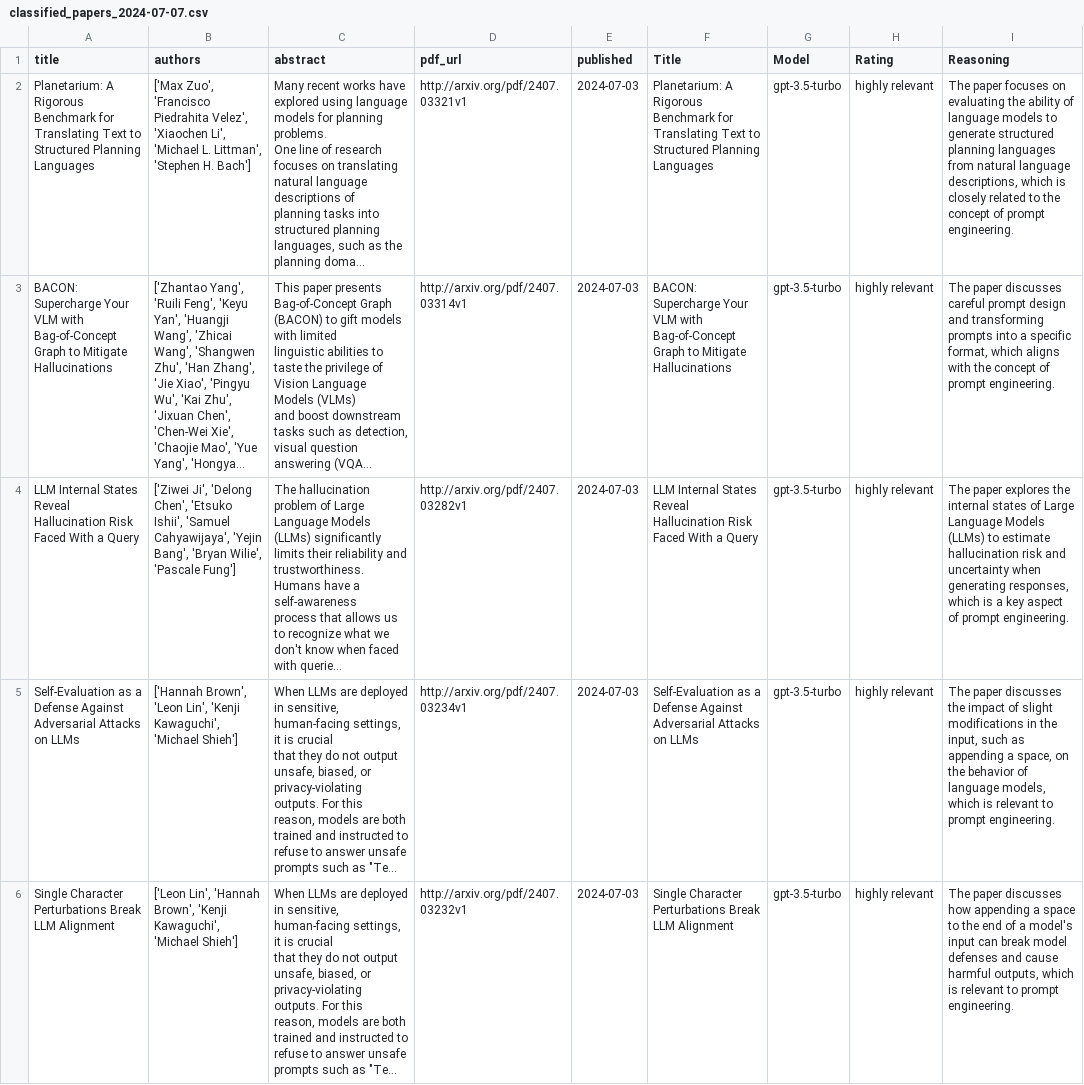
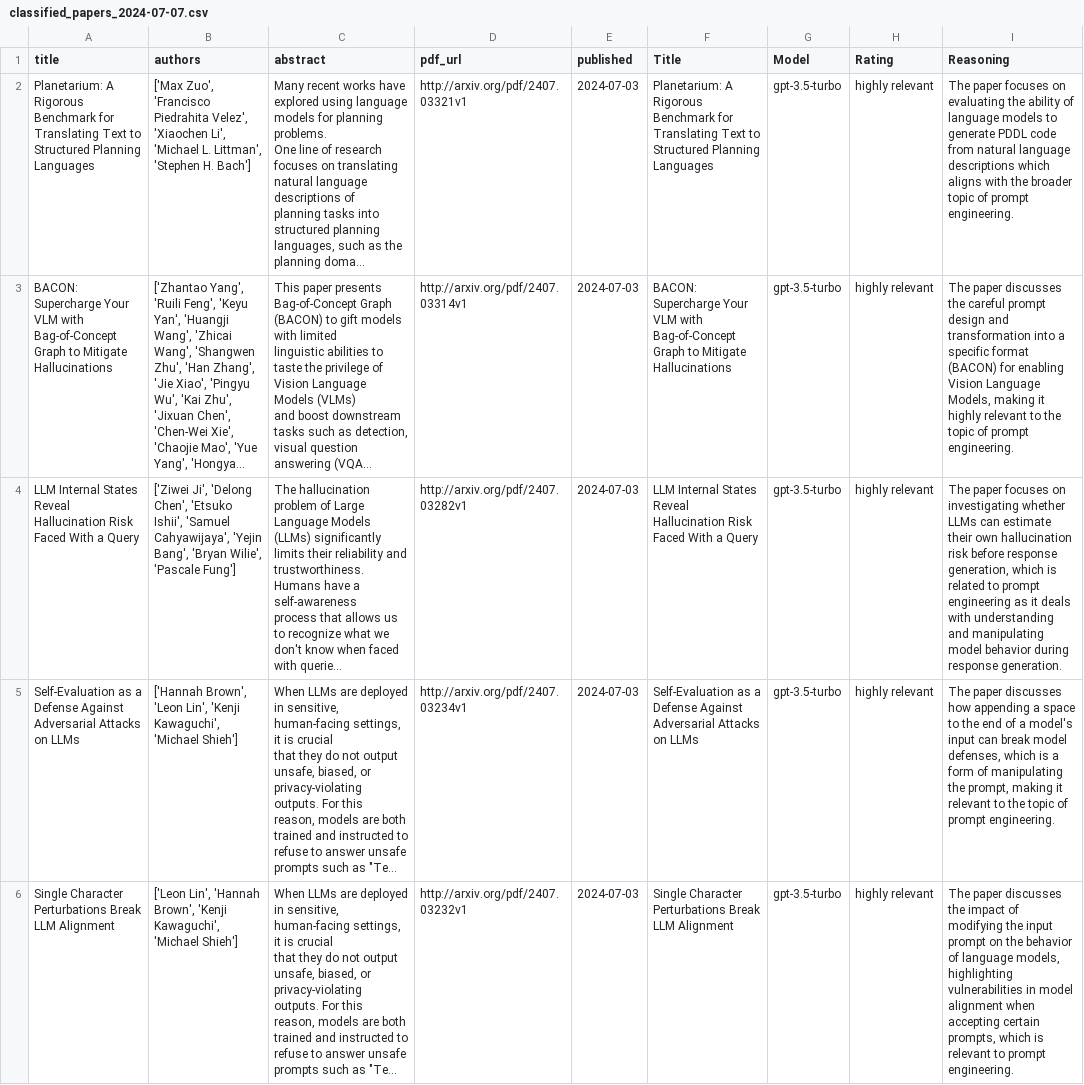
Before and after one commit to ashay-sriv-06/pipelinetestrepo, a CSV file: paper_classifications_2024-07-07/classified_papers_2024-07-07.csv, drawn as a sheet; only a part is shown; long unchanged cells end in …; the diff covers the shown part only; the diff names each change by its address in the sheet, - before the commit and + after, or states it on an @@ line.

Commit message:
Update classified_papers_2024-07-07.csv

```diff
--- a/paper_classifications_2024-07-07/classified_papers_2024-07-07.csv
+++ b/paper_classifications_2024-07-07/classified_papers_2024-07-07.csv
-I2 (Reasoning): …to generate structured planning languages from natural language descriptions, which is closely related to the concept of prompt…
+I2 (Reasoning): …to generate PDDL code from natural language descriptions which aligns with the broader topic of prompt…
-I3 (Reasoning): …paper discusses careful prompt design and transforming prompts into a specific format, which aligns with the concept of prompt…
+I3 (Reasoning): …paper discusses the careful prompt design and transformation into a specific format (BACON) for enabling Vision Language Models, making it highly relevant to the topic of prompt…
-I4 (Reasoning): The paper explores the internal states of Large Language Models (LLMs) to estimate hallucination risk and uncertainty when generating responses, which is a key aspect of prompt engineering.
+I4 (Reasoning): The paper focuses on investigating whether LLMs can estimate their own hallucination risk before response generation, which is related to prompt engineering as it deals with understanding and manipulating model behavior during response generation.
-I5 (Reasoning): …paper discusses the impact of slight modifications in the input, such as appending a space, on the behavior of language models, which is relevant to prompt engineering.
+I5 (Reasoning): …paper discusses how appending a space to the end of a model's input can break model defenses, which is a form of manipulating the prompt, making it relevant to the topic of prompt engineering.
-I6 (Reasoning): …paper discusses how appending a space to the end of a model's input can break model defenses and cause harmful outputs, which is…
+I6 (Reasoning): …paper discusses the impact of modifying the input prompt on the behavior of language models, highlighting vulnerabilities in model alignment when accepting certain prompts, which is…
```
Also changed, not shown: 8 added rows, 8 removed rows and 36 edited cells elsewhere in this file.
